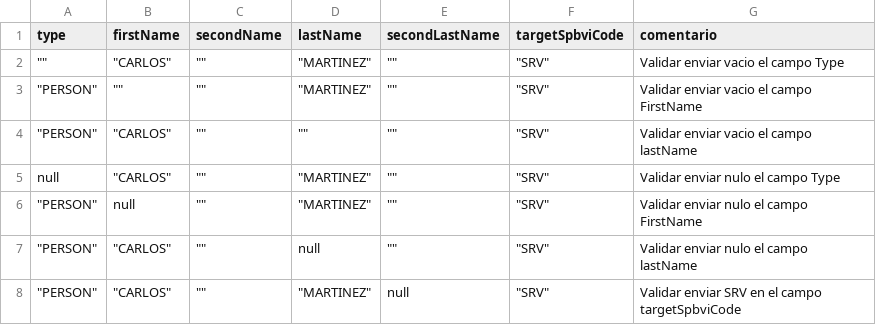
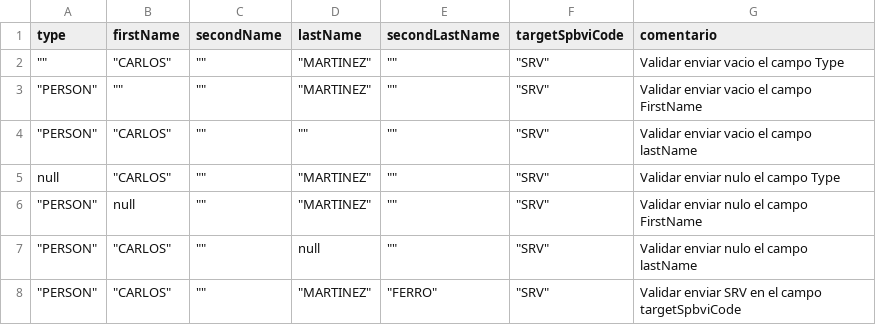
Before and after one commit to sergiomolber/Minka_1.72, a CSV file: Modificacion_de_llaves/Validar_campos_cambio_a_natural.csv, drawn as a sheet.

```diff
--- a/Modificacion_de_llaves/Validar_campos_cambio_a_natural.csv
+++ b/Modificacion_de_llaves/Validar_campos_cambio_a_natural.csv
@@ -7,2 +7,2 @@ null,"""CARLOS""","""""","""MARTINEZ""","""""","""SRV""",Validar enviar nulo el
 """PERSON""","""CARLOS""","""""",null,"""""","""SRV""",Validar enviar nulo el campo lastName
-"""PERSON""","""CARLOS""","""""","""MARTINEZ""",null,"""SRV""",Validar enviar SRV en el campo targetSpbviCode
+"""PERSON""","""CARLOS""","""""","""MARTINEZ""","""FERRO""","""SRV""",Validar enviar SRV en el campo targetSpbviCode
```
Also changed, not shown: Modificacion_de_llaves/Validar_campos_cambio_a_natural_codigo200.csv.
